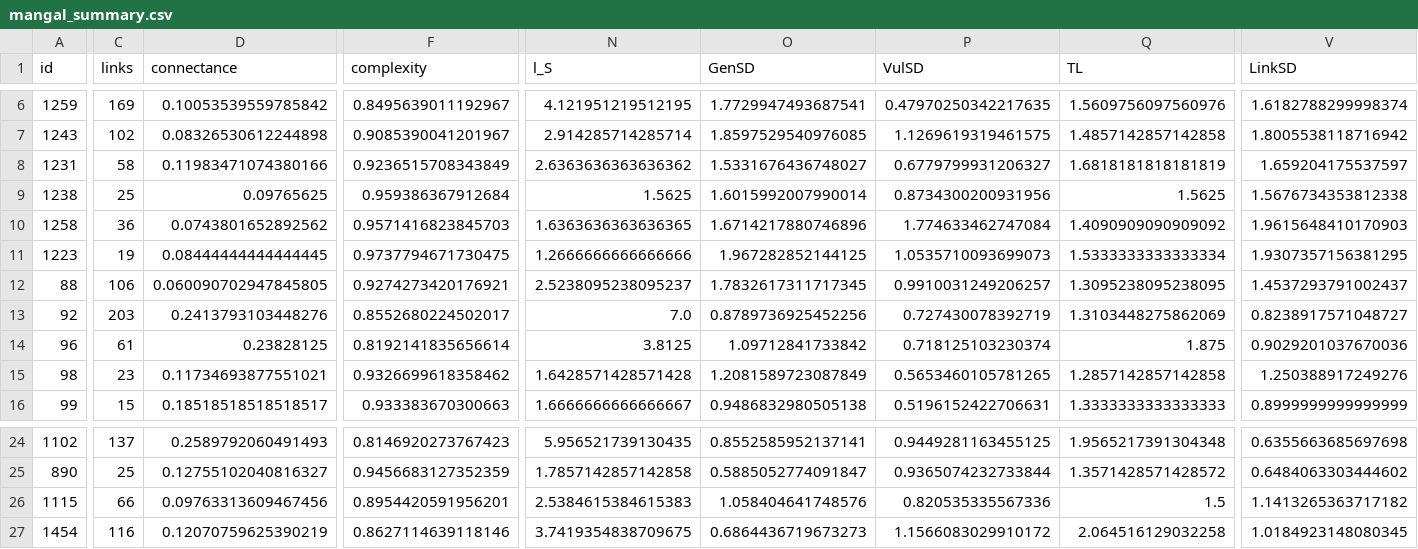
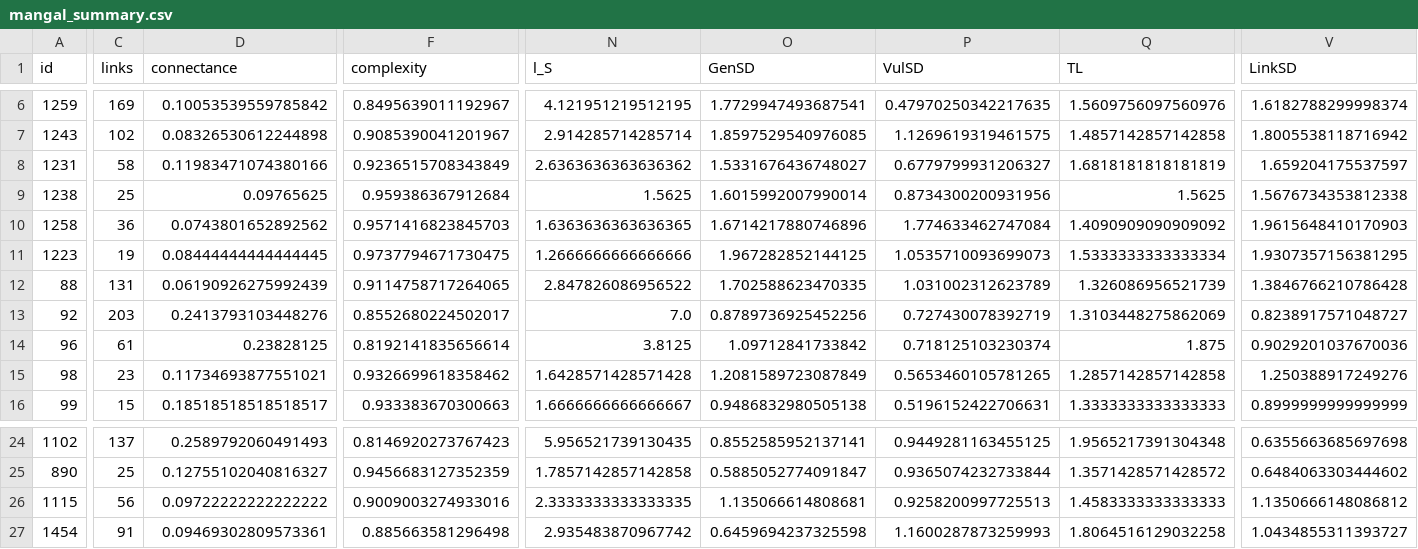
Before and after one commit to BecksLab/ms_feature_selection, a CSV file: code/data/mangal/mangal_summary.csv, drawn as a sheet; only a part is shown, gaps mark what is left out; the diff covers the shown part only; the diff names each change by its address in the sheet, - before the commit and + after, or states it on an @@ line.

```diff
--- a/code/data/mangal/mangal_summary.csv
+++ b/code/data/mangal/mangal_summary.csv
-C12 (links): 106
+C12 (links): 131
-D12 (connectance): 0.060090702947845805
+D12 (connectance): 0.06190926275992439
-F12 (complexity): 0.9274273420176921
+F12 (complexity): 0.9114758717264065
-N12 (l_S): 2.5238095238095237
+N12 (l_S): 2.847826086956522
-O12 (GenSD): 1.7832617311717345
+O12 (GenSD): 1.702588623470335
-P12 (VulSD): 0.9910031249206257
+P12 (VulSD): 1.031002312623789
-Q12 (TL): 1.3095238095238095
+Q12 (TL): 1.326086956521739
-V12 (LinkSD): 1.4537293791002437
+V12 (LinkSD): 1.3846766210786428
-C26 (links): 66
+C26 (links): 56
-D26 (connectance): 0.09763313609467456
+D26 (connectance): 0.09722222222222222
-F26 (complexity): 0.8954420591956201
+F26 (complexity): 0.9009003274933016
-N26 (l_S): 2.5384615384615383
+N26 (l_S): 2.3333333333333335
-O26 (GenSD): 1.058404641748576
+O26 (GenSD): 1.135066614808681
-P26 (VulSD): 0.820535335567336
+P26 (VulSD): 0.9258200997725513
-Q26 (TL): 1.5
+Q26 (TL): 1.4583333333333333
-V26 (LinkSD): 1.1413265363717182
+V26 (LinkSD): 1.1350666148086812
-C27 (links): 116
+C27 (links): 91
-D27 (connectance): 0.12070759625390219
+D27 (connectance): 0.09469302809573361
-F27 (complexity): 0.8627114639118146
+F27 (complexity): 0.885663581296498
-N27 (l_S): 3.7419354838709675
+N27 (l_S): 2.935483870967742
-O27 (GenSD): 0.6864436719673273
+O27 (GenSD): 0.6459694237325598
-P27 (VulSD): 1.1566083029910172
+P27 (VulSD): 1.1600287873259993
-Q27 (TL): 2.064516129032258
+Q27 (TL): 1.8064516129032258
-V27 (LinkSD): 1.0184923148080345
+V27 (LinkSD): 1.0434855311393727
```
Also changed, not shown: 100 edited cells elsewhere in this file, code/data/mangal/mangal_networks_metadata.csv, 2 other files.
